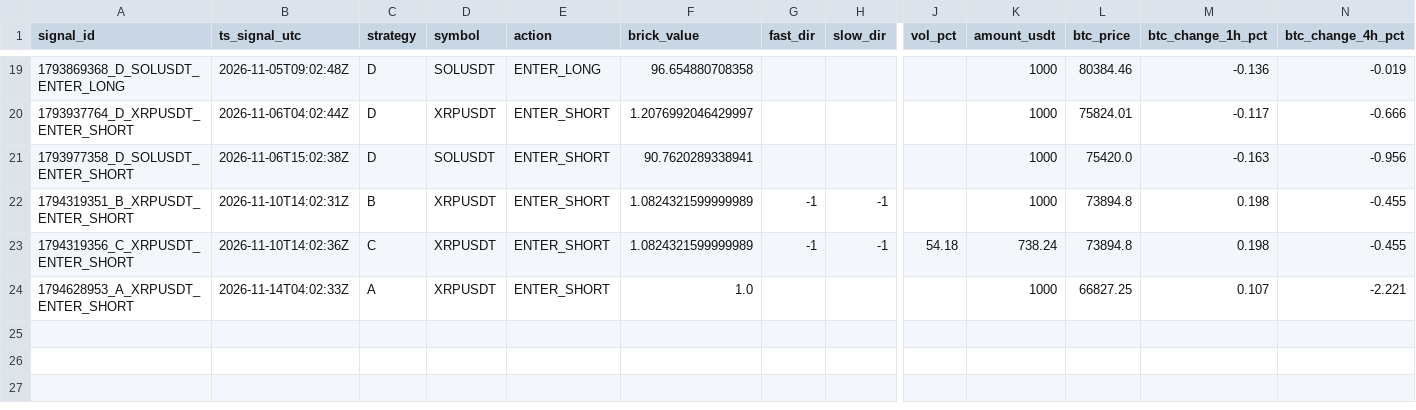
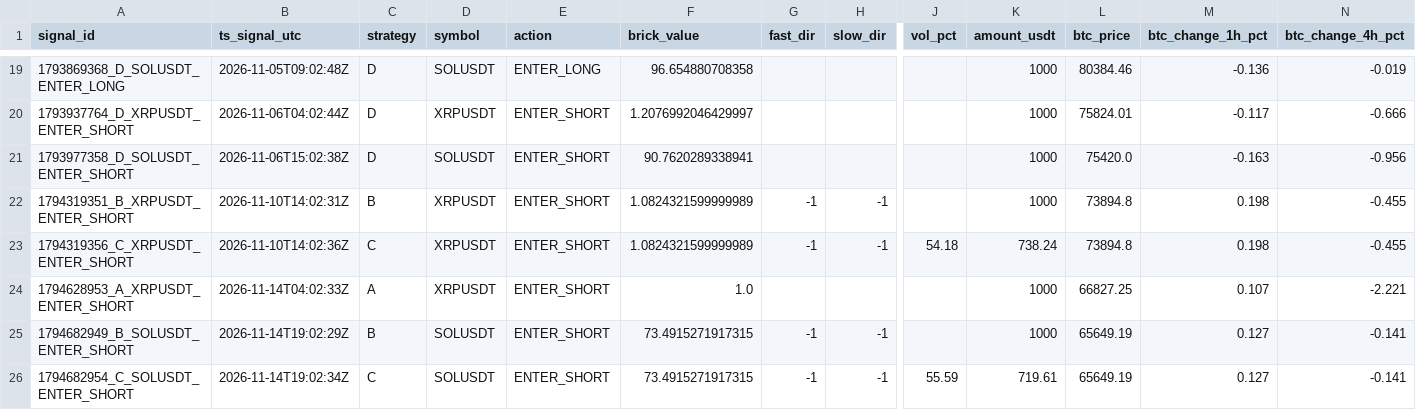
Before and after one commit to bharathmrperfect143-oss/crypto-bot, a CSV file: trades_journal.csv, drawn as a sheet; only a part is shown, gaps mark what is left out; rows hold the shown columns only; the diff names each change by its address in the sheet, - before the commit and + after, or states it on an @@ line.

```diff
--- a/trades_journal.csv
+++ b/trades_journal.csv
+row 25: 1794682949_B_SOLUSDT_ENTER_SHORT | 2026-11-14T19:02:29Z | B | SOLUSDT | ENTER_SHORT | 73.4915271917315 | -1 | -1 |  | 1000 | 65649.19 | 0.127 | -0.141
+row 26: 1794682954_C_SOLUSDT_ENTER_SHORT | 2026-11-14T19:02:34Z | C | SOLUSDT | ENTER_SHORT | 73.4915271917315 | -1 | -1 | 55.59 | 719.61 | 65649.19 | 0.127 | -0.141
```
Also changed, not shown: 2 other files.
